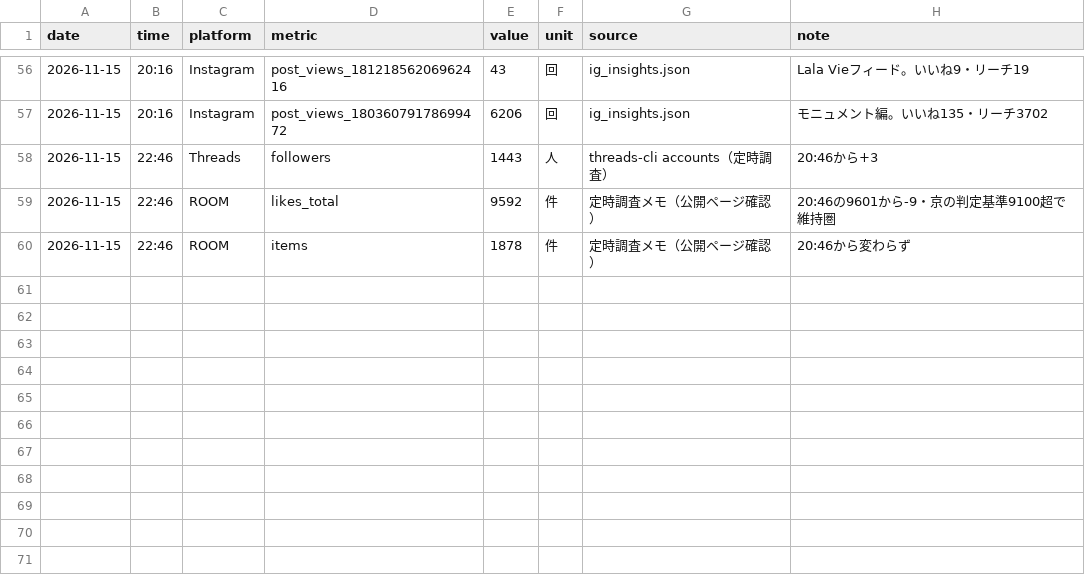
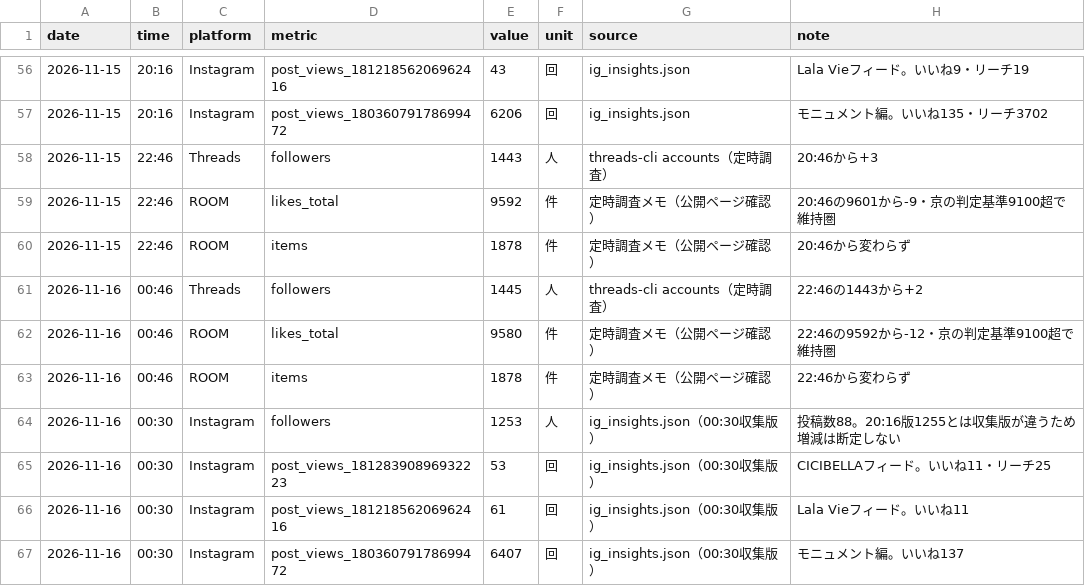
Before and after one commit to tatuya-st/threads-auto, a CSV file: state/data/kpi_snapshots.csv, drawn as a sheet; only a part is shown, gaps mark what is left out.

Commit message:
定時調査 2026-11-16 00:46：フォロワー1445・ROOM9580・匠本舗直前材料とルカ再生数実測を共有

```diff
--- a/state/data/kpi_snapshots.csv
+++ b/state/data/kpi_snapshots.csv
@@ -60 +60,8 @@ date,time,platform,metric,value,unit,source,note
 2026-11-15,22:46,ROOM,items,1878,件,定時調査メモ（公開ページ確認）,20:46から変わらず
+2026-11-16,00:46,Threads,followers,1445,人,threads-cli accounts（定時調査）,22:46の1443から+2
+2026-11-16,00:46,ROOM,likes_total,9580,件,定時調査メモ（公開ページ確認）,22:46の9592から-12・京の判定基準9100超で維持圏
+2026-11-16,00:46,ROOM,items,1878,件,定時調査メモ（公開ページ確認）,22:46から変わらず
+2026-11-16,00:30,Instagram,followers,1253,人,ig_insights.json（00:30収集版）,投稿数88。20:16版1255とは収集版が違うため増減は断定しない
+2026-11-16,00:30,Instagram,post_views_18128390896932223,53,回,ig_insights.json（00:30収集版）,CICIBELLAフィード。いいね11・リーチ25
+2026-11-16,00:30,Instagram,post_views_18121856206962416,61,回,ig_insights.json（00:30収集版）,Lala Vieフィード。いいね11
+2026-11-16,00:30,Instagram,post_views_18036079178699472,6407,回,ig_insights.json（00:30収集版）,モニュメント編。いいね137
```
Also changed, not shown: 2 other files.
